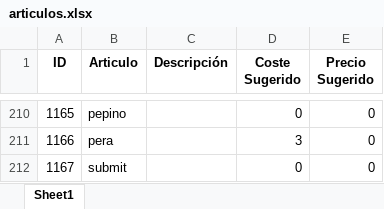
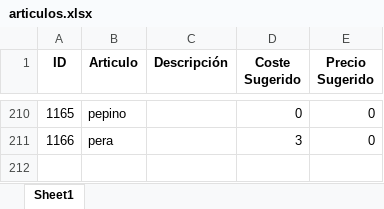
Before and after one commit to polri1100/Marta, an Excel workbook: data/articulos.xlsx, sheet Sheet1, drawn as a sheet; only a part is shown, gaps mark what is left out; values as stored, in another font and other column widths than the file's, no borders; the diff names each change by its address in the sheet, - before the commit and + after, or states it on an @@ line.

```diff
--- a/data/articulos.xlsx (sheet Sheet1)
+++ b/data/articulos.xlsx (sheet Sheet1)
-row 212: 1167 | submit |  | 0 | 0
```
Also changed, not shown: data/clientes.xlsx, 1 other file.
